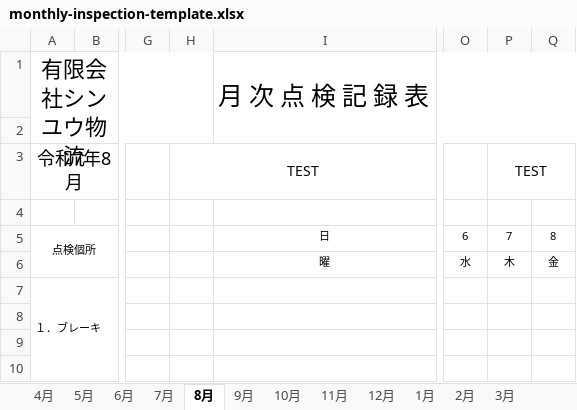
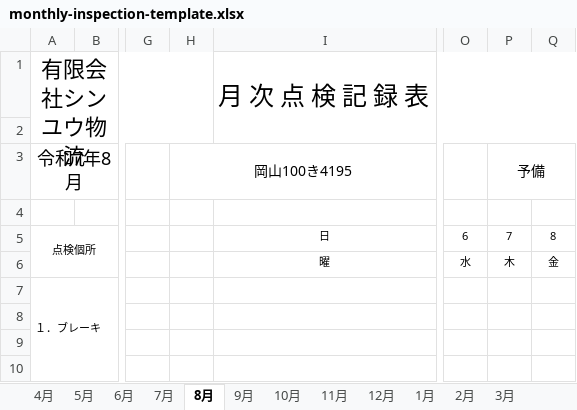
Before and after one commit to sinyuubuturyuu/sinyuubuturyuu-apps3, an Excel workbook: sinyuubuturyuu-pc/getujinitijyoutenkenhyou-pc/src/assets/monthly-inspection-template.xlsx, sheet 8月, drawn as a sheet; only a part is shown, gaps mark what is left out; values as stored, in another font and other column widths than the file's, no borders; charts and pictures not drawn; the diff names each change by its address in the sheet, - before the commit and + after, or states it on an @@ line.

```diff
--- a/sinyuubuturyuu-pc/getujinitijyoutenkenhyou-pc/src/assets/monthly-inspection-template.xlsx (sheet 8月)
+++ b/sinyuubuturyuu-pc/getujinitijyoutenkenhyou-pc/src/assets/monthly-inspection-template.xlsx (sheet 8月)
-H3: TEST
+H3: 岡山100き4195
-P3: TEST
+P3: 予備
```
Also changed, not shown: sheet 3月, sheet 4月, sheet 2月, sheet 1月, sheet 10月, sheet 12月, 5 more sheets, charts or pictures, sinyuubuturyuu-pc/getujinitijyoutenkenhyou-pc/月次日常点検 2026.xlsx.
